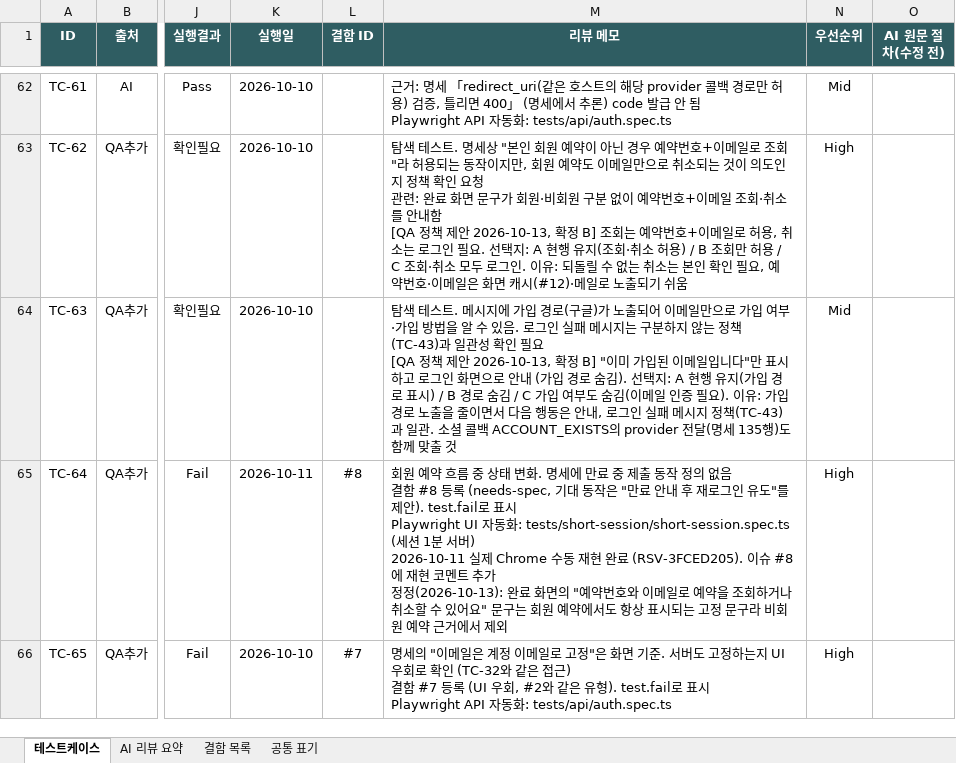
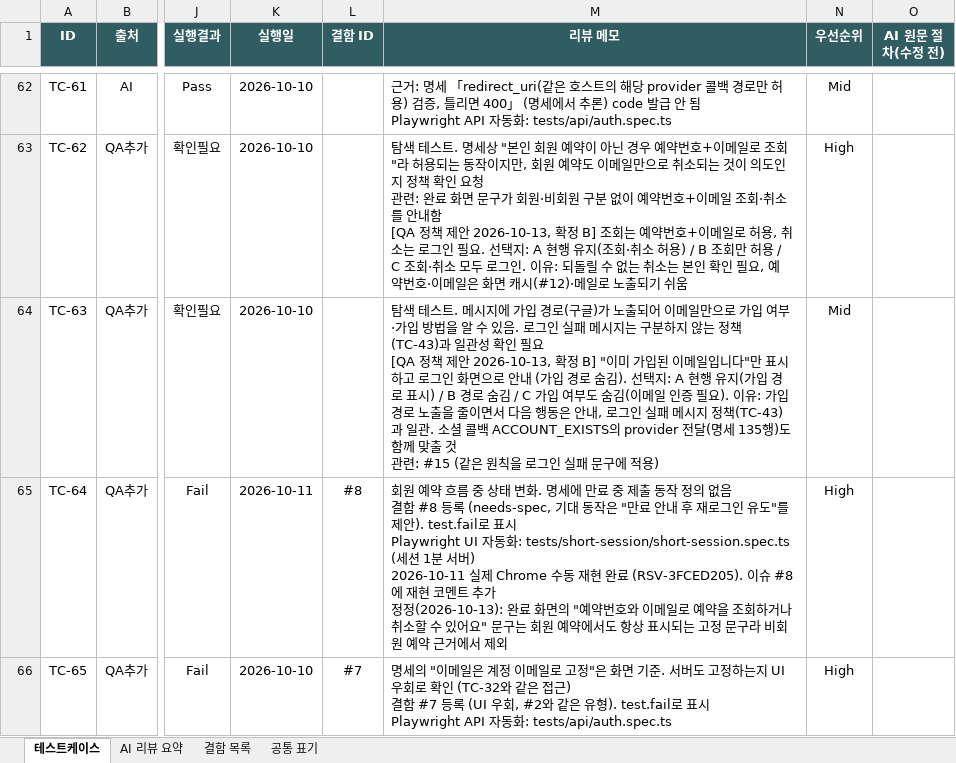
Before and after one commit to sophiachae/hotel-booking-qa, an Excel workbook: docs/mini_hotel_test_cases_v2.xlsx, sheet 테스트케이스, drawn as a sheet; only a part is shown, gaps mark what is left out; values as stored, in another font and other column widths than the file's, no borders; conditional formats not drawn; ↵ is a line break in a cell; the diff covers the shown part only; the diff names each change by its address in the sheet, - before the commit and + after, or states it on an @@ line.

```diff
--- a/docs/mini_hotel_test_cases_v2.xlsx (sheet 테스트케이스)
+++ b/docs/mini_hotel_test_cases_v2.xlsx (sheet 테스트케이스)
-M64 (리뷰 메모): …맞출 것
+M64 (리뷰 메모): …맞출 것 ↵ 관련: #15 (같은 원칙을 로그인 실패 문구에 적용)
```
Also changed, not shown: 2 edited cells elsewhere in this sheet, 1 other file.
